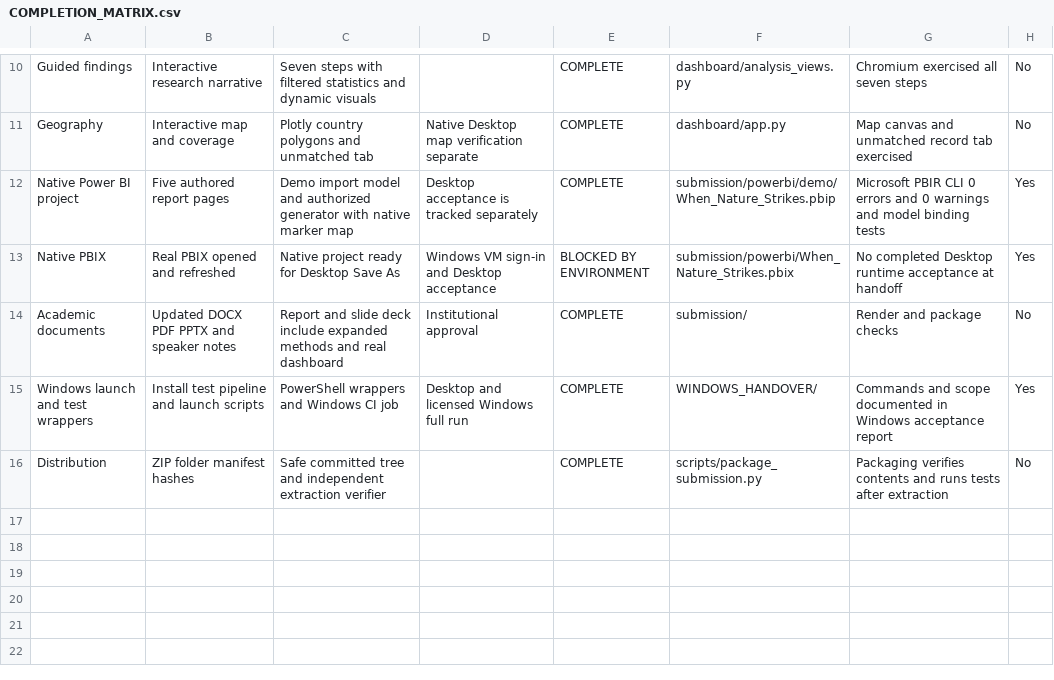
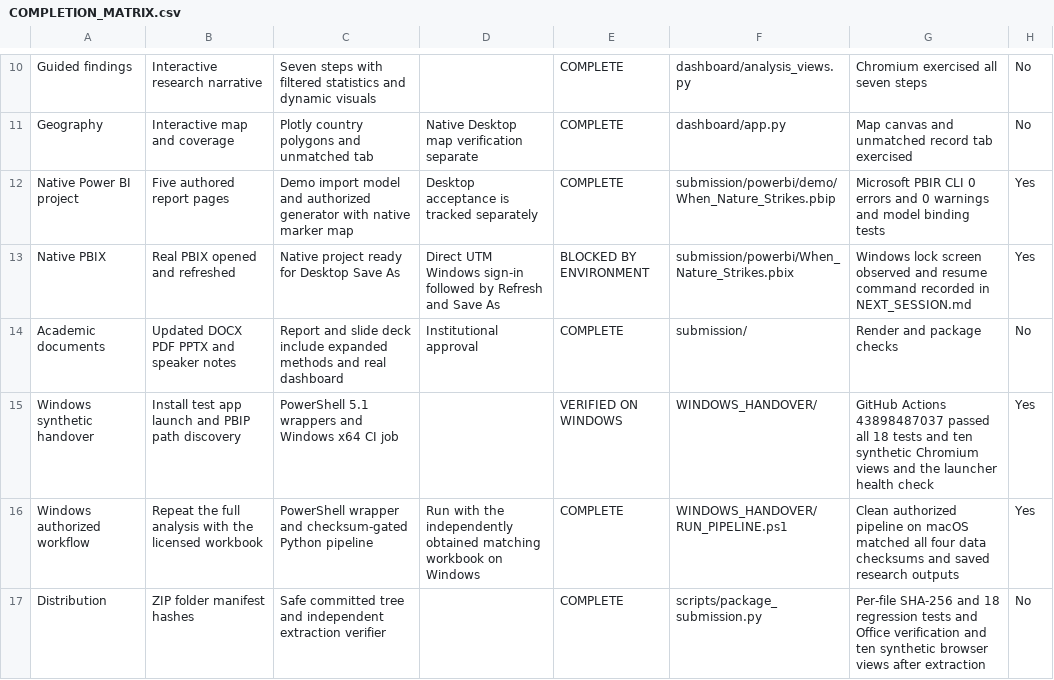
Before and after one commit to SamarthRamesha/when-nature-strikes, a CSV file: submission/COMPLETION_MATRIX.csv, drawn as a sheet; only a part is shown, gaps mark what is left out.

Commit message:
Record Windows acceptance and Power BI Desktop checkpoint

```diff
--- a/submission/COMPLETION_MATRIX.csv
+++ b/submission/COMPLETION_MATRIX.csv
@@ -12,5 +12,6 @@ Geography,Interactive map and coverage,Plotly country polygons and unmatched tab
 Native Power BI project,Five authored report pages,Demo import model and authorized generator with native marker map,Desktop acceptance is tracked separately,COMPLETE,submission/powerbi/demo/When_Nature_Strikes.pbip,Microsoft PBIR CLI 0 errors and 0 warnings and model binding tests,Yes
-Native PBIX,Real PBIX opened and refreshed,Native project ready for Desktop Save As,Windows VM sign-in and Desktop acceptance,BLOCKED BY ENVIRONMENT,submission/powerbi/When_Nature_Strikes.pbix,No completed Desktop runtime acceptance at handoff,Yes
+Native PBIX,Real PBIX opened and refreshed,Native project ready for Desktop Save As,Direct UTM Windows sign-in followed by Refresh and Save As,BLOCKED BY ENVIRONMENT,submission/powerbi/When_Nature_Strikes.pbix,Windows lock screen observed and resume command recorded in NEXT_SESSION.md,Yes
 Academic documents,Updated DOCX PDF PPTX and speaker notes,Report and slide deck include expanded methods and real dashboard,Institutional approval,COMPLETE,submission/,Render and package checks,No
-Windows launch and test wrappers,Install test pipeline and launch scripts,PowerShell wrappers and Windows CI job,Desktop and licensed Windows full run,COMPLETE,WINDOWS_HANDOVER/,Commands and scope documented in Windows acceptance report,Yes
-Distribution,ZIP folder manifest hashes,Safe committed tree and independent extraction verifier,,COMPLETE,scripts/package_submission.py,Packaging verifies contents and runs tests after extraction,No
+Windows synthetic handover,Install test app launch and PBIP path discovery,PowerShell 5.1 wrappers and Windows x64 CI job,,VERIFIED ON WINDOWS,WINDOWS_HANDOVER/,GitHub Actions 43898487037 passed all 18 tests and ten synthetic Chromium views and the launcher health check,Yes
+Windows authorized workflow,Repeat the full analysis with the licensed workbook,PowerShell wrapper and checksum-gated Python pipeline,Run with the independently obtained matching workbook on Windows,COMPLETE,WINDOWS_HANDOVER/RUN_PIPELINE.ps1,Clean authorized pipeline on macOS matched all four data checksums and saved research outputs,Yes
+Distribution,ZIP folder manifest hashes,Safe committed tree and independent extraction verifier,,COMPLETE,scripts/package_submission.py,Per-file SHA-256 and 18 regression tests and Office verification and ten synthetic browser views after extraction,No
```
Also changed, not shown: 5 other files.
